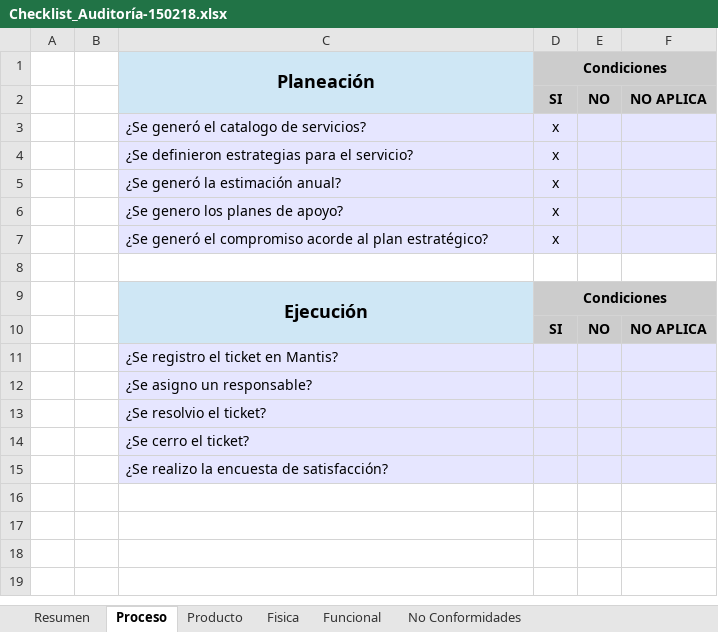
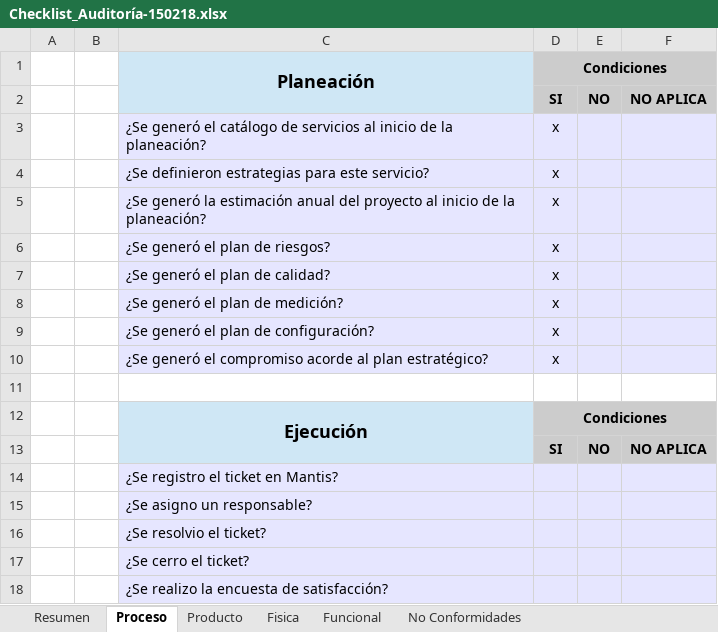
Before and after one commit to jovannyzepeda/qtp, an Excel workbook: qualtcom/Procesos/Calidad/Checklist_Auditoría-150218.xlsx, sheet Proceso, drawn as a sheet; values as stored, in another font and other column widths than the file's, no borders; addresses are those after the commit; the diff names each change by its address in the sheet, - before the commit and + after, or states it on an @@ line.

```diff
--- a/qualtcom/Procesos/Calidad/Checklist_Auditoría-150218.xlsx (sheet Proceso)
+++ b/qualtcom/Procesos/Calidad/Checklist_Auditoría-150218.xlsx (sheet Proceso)
-C3: …generó el catalogo de servicios?
+C3: …generó el catálogo de servicios al inicio de la planeación?
-C4: ¿Se definieron estrategias para el servicio?
+C4: ¿Se definieron estrategias para este servicio?
+row 5:  |  | ¿Se generó la estimación anual del proyecto al inicio de la planeación? | x
+row 6:  |  | ¿Se generó el plan de riesgos? | x
+row 7:  |  | ¿Se generó el plan de calidad? | x
-C8: ¿Se generó la estimación anual?
+C8: ¿Se generó el plan de medición?
-C9: ¿Se genero los planes de apoyo?
+C9: ¿Se generó el plan de configuración?
```
Also changed, not shown: sheet Funcional, sheet Resumen, sheet Producto, formulas that keep their value, qualtcom/Organizacional/Calidad/PTL_Checklist_procesos.xlsx, qualtcom/Procesos/Calidad/Checklist_Auditoría-150330.xlsx, 5 other files.
